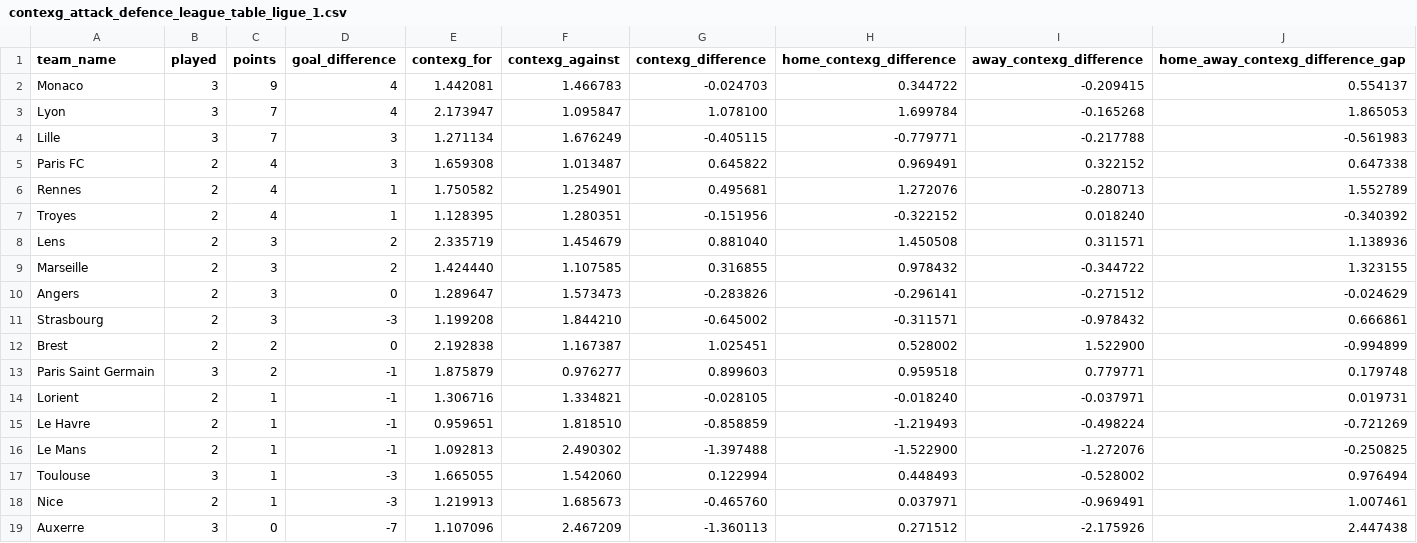
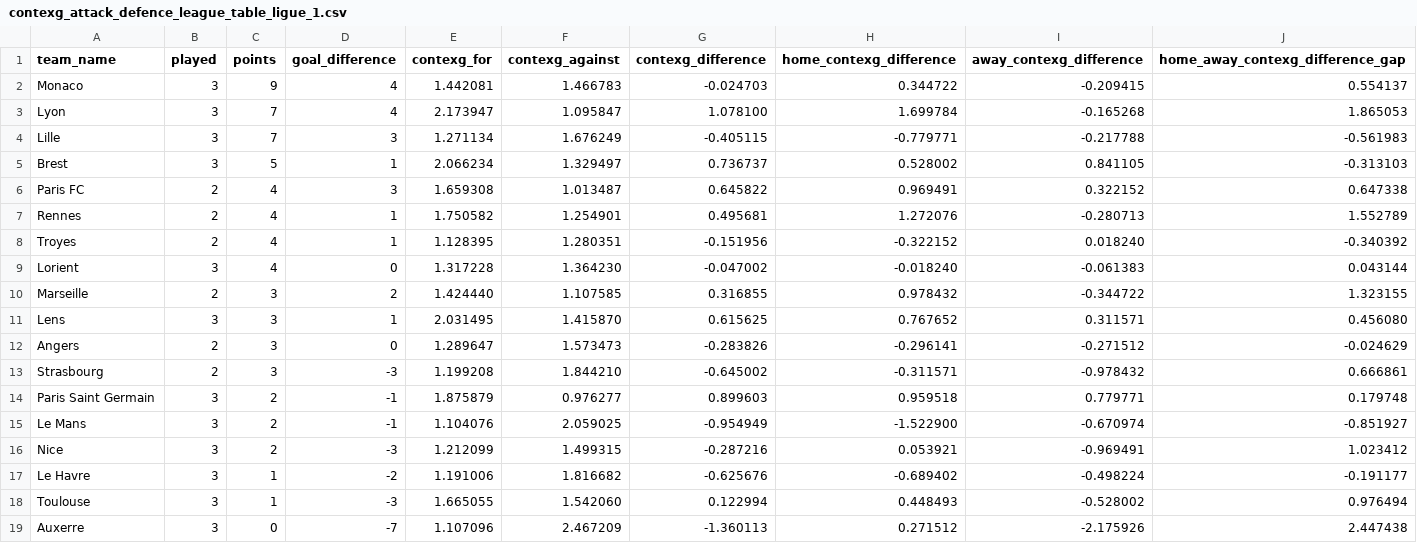
Before and after one commit to johnknightstats/johnknightstats.github.io, a CSV file: dashboards/contexg-league-tables/contexg_attack_defence_league_table_ligue_1.csv, drawn as a sheet.

```diff
--- a/dashboards/contexg-league-tables/contexg_attack_defence_league_table_ligue_1.csv
+++ b/dashboards/contexg-league-tables/contexg_attack_defence_league_table_ligue_1.csv
@@ -4,2 +4,3 @@ Lyon,3,7,4,2.173947,1.095847,1.078100,1.699784,-0.165268,1.865053
 Lille,3,7,3,1.271134,1.676249,-0.405115,-0.779771,-0.217788,-0.561983
+Brest,3,5,1,2.066234,1.329497,0.736737,0.528002,0.841105,-0.313103
 Paris FC,2,4,3,1.659308,1.013487,0.645822,0.969491,0.322152,0.647338
@@ -7,13 +8,12 @@ Rennes,2,4,1,1.750582,1.254901,0.495681,1.272076,-0.280713,1.552789
 Troyes,2,4,1,1.128395,1.280351,-0.151956,-0.322152,0.018240,-0.340392
-Lens,2,3,2,2.335719,1.454679,0.881040,1.450508,0.311571,1.138936
+Lorient,3,4,0,1.317228,1.364230,-0.047002,-0.018240,-0.061383,0.043144
 Marseille,2,3,2,1.424440,1.107585,0.316855,0.978432,-0.344722,1.323155
+Lens,3,3,1,2.031495,1.415870,0.615625,0.767652,0.311571,0.456080
 Angers,2,3,0,1.289647,1.573473,-0.283826,-0.296141,-0.271512,-0.024629
 Strasbourg,2,3,-3,1.199208,1.844210,-0.645002,-0.311571,-0.978432,0.666861
-Brest,2,2,0,2.192838,1.167387,1.025451,0.528002,1.522900,-0.994899
 Paris Saint Germain,3,2,-1,1.875879,0.976277,0.899603,0.959518,0.779771,0.179748
-Lorient,2,1,-1,1.306716,1.334821,-0.028105,-0.018240,-0.037971,0.019731
-Le Havre,2,1,-1,0.959651,1.818510,-0.858859,-1.219493,-0.498224,-0.721269
-Le Mans,2,1,-1,1.092813,2.490302,-1.397488,-1.522900,-1.272076,-0.250825
+Le Mans,3,2,-1,1.104076,2.059025,-0.954949,-1.522900,-0.670974,-0.851927
+Nice,3,2,-3,1.212099,1.499315,-0.287216,0.053921,-0.969491,1.023412
+Le Havre,3,1,-2,1.191006,1.816682,-0.625676,-0.689402,-0.498224,-0.191177
 Toulouse,3,1,-3,1.665055,1.542060,0.122994,0.448493,-0.528002,0.976494
-Nice,2,1,-3,1.219913,1.685673,-0.465760,0.037971,-0.969491,1.007461
 Auxerre,3,0,-7,1.107096,2.467209,-1.360113,0.271512,-2.175926,2.447438
```
Also changed, not shown: dashboards/contexg-league-tables/contexg_attack_defence_league_table_bundesliga.csv, dashboards/contexg-league-tables/contexg_attack_defence_league_table_la_liga.csv, 5 other files.
